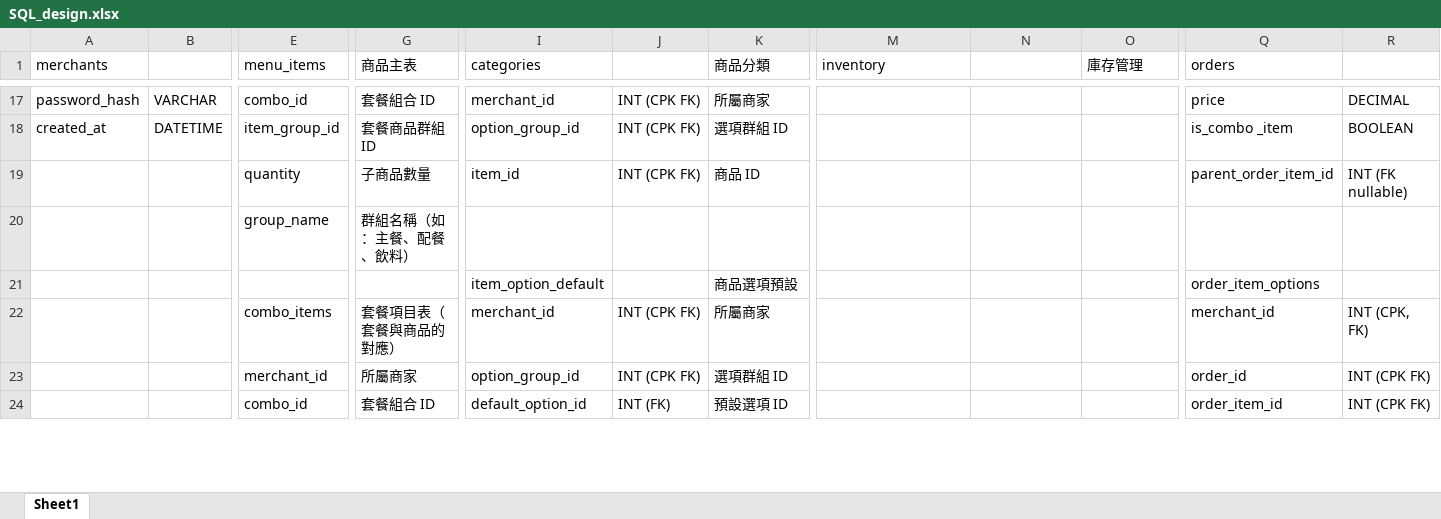
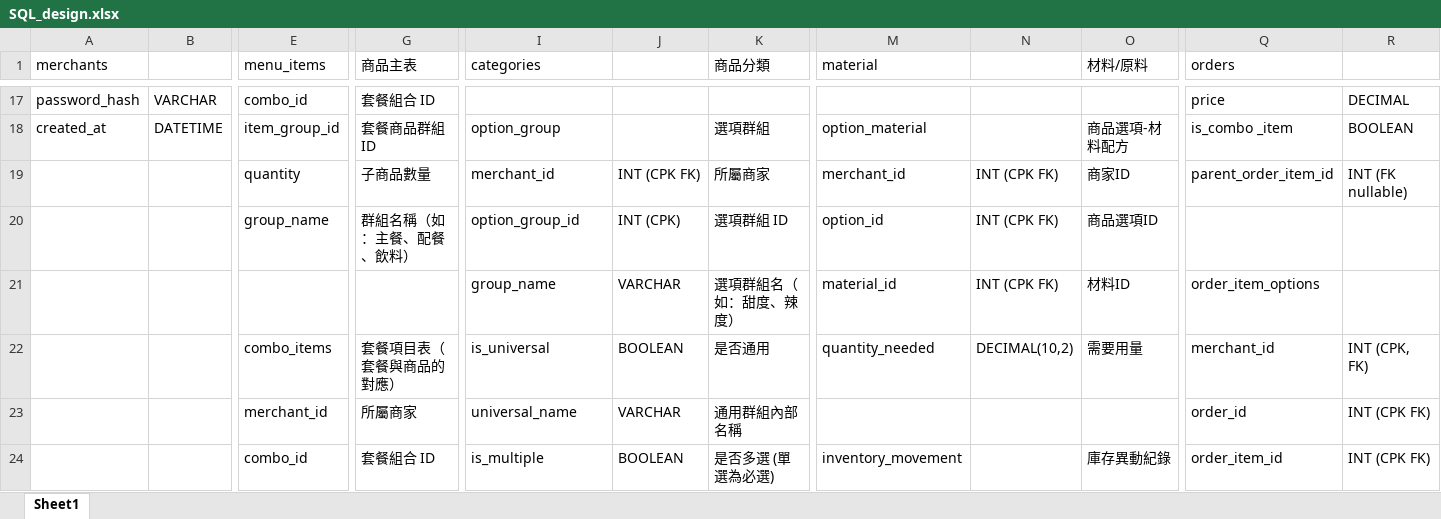
Before and after one commit to simonsicicl/my-online-ordering, an Excel workbook: doc/SQL_design.xlsx, sheet Sheet1, drawn as a sheet; only a part is shown, gaps mark what is left out; values as stored, in another font and other column widths than the file's, no cell formats; removed rows and columns are numbered as before the commit, all else as after; rows hold the shown columns only; the diff covers the shown part only; the diff names each change by its address in the sheet, - before the commit and + after, or states it on an @@ line.

```diff
--- a/doc/SQL_design.xlsx (sheet Sheet1)
+++ b/doc/SQL_design.xlsx (sheet Sheet1)
-M1: inventory
+M1: material
-O1: 庫存管理
+O1: 材料/原料
-I17 (categories): merchant_id
+I17 (categories): (empty)
-J17:J18: INT (CPK FK)
+J17:J18: (empty)
-K17 (商品分類): 所屬商家
+K17 (商品分類): (empty)
-I18 (categories): option_group_id
+I18 (categories): option_group
-K18 (商品分類): 選項群組 ID
+K18 (商品分類): 選項群組
-M18 (material): (empty)
+M18 (material): option_material
-O18 (材料/原料): (empty)
+O18 (材料/原料): 商品選項-材料配方
-I19 (categories): item_id
+I19 (categories): merchant_id
-K19 (商品分類): 商品 ID
+K19 (商品分類): 所屬商家
-M19 (material): (empty)
+M19 (material): merchant_id
-N19:N20: (empty)
+N19:N20: INT (CPK FK)
-O19 (材料/原料): (empty)
+O19 (材料/原料): 商家ID
-I20 (categories): (empty)
+I20 (categories): option_group_id
-J20: (empty)
+J20: INT (CPK)
-K20 (商品分類): (empty)
+K20 (商品分類): 選項群組 ID
-M20 (material): (empty)
+M20 (material): option_id
-O20 (材料/原料): (empty)
+O20 (材料/原料): 商品選項ID
-row 21:  |  |  |  | item_option_default |  | 商品選項預設 |  |  |  | order_item_options
-row 22:  |  | combo_items | 套餐項目表（套餐與商品的對應） | merchant_id | INT (CPK FK) | 所屬商家 |  |  |  | merchant_id | INT (CPK, FK)
+row 21:  |  |  |  | group_name | VARCHAR | 選項群組名（如：甜度、辣度） | material_id | INT (CPK FK) | 材料ID | order_item_options
+row 22:  |  | combo_items | 套餐項目表（套餐與商品的對應） | is_universal | BOOLEAN | 是否通用 | quantity_needed | DECIMAL(10,2) | 需要用量 | merchant_id | INT (CPK, FK)
-I23 (categories): option_group_id
+I23 (categories): universal_name
-J23: INT (CPK FK)
+J23: VARCHAR
-K23 (商品分類): 選項群組 ID
+K23 (商品分類): 通用群組內部名稱
-I24 (categories): default_option_id
+I24 (categories): is_multiple
-J24: INT (FK)
+J24: BOOLEAN
-K24 (商品分類): 預設選項 ID
+K24 (商品分類): 是否多選 (單選為必選)
-M24 (material): (empty)
+M24 (material): inventory_movement
-O24 (材料/原料): (empty)
+O24 (材料/原料): 庫存異動紀錄
```
Also changed, not shown: 18 added rows, 5 removed rows and 89 edited cells elsewhere in this sheet, cell formats.
